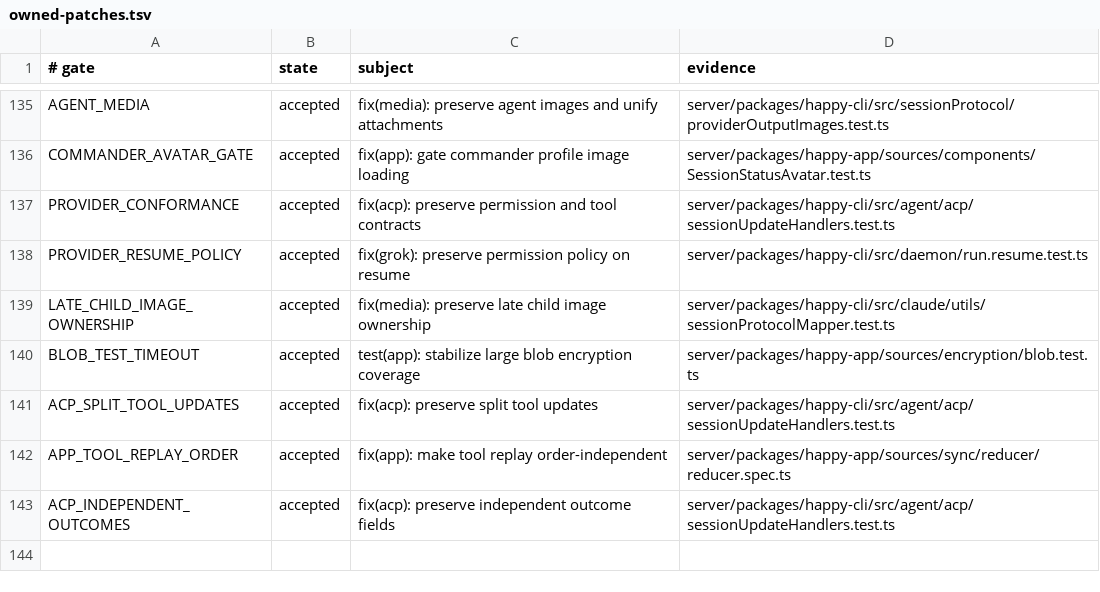
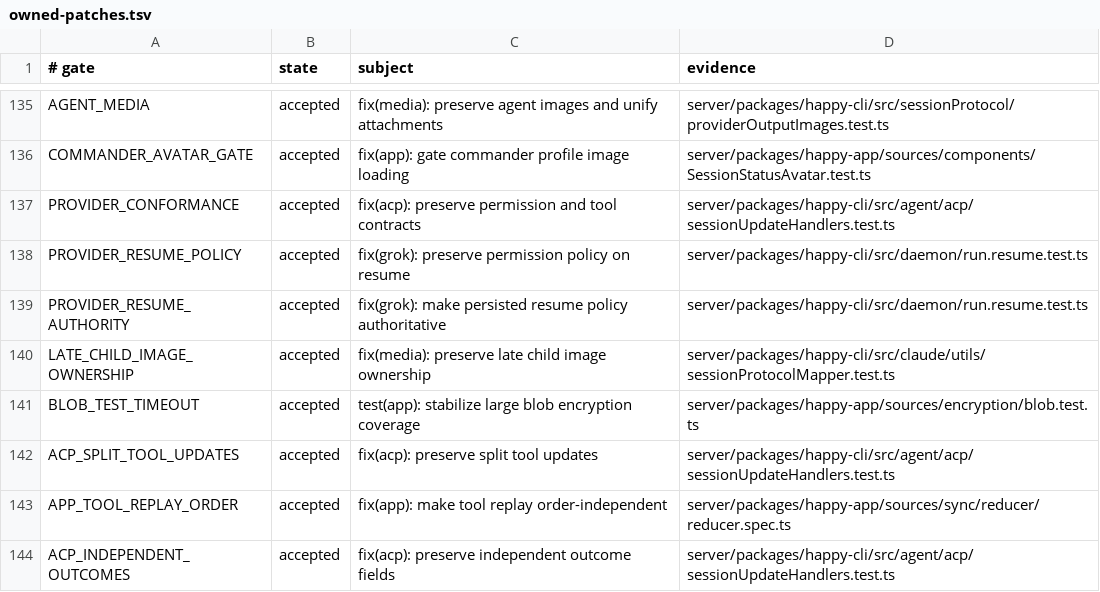
Before and after one commit to NickGuAI/HappyHerd, a TSV file: docs/owned-patches.tsv, drawn as a sheet; only a part is shown, gaps mark what is left out.

Commit message:
fix(grok): make persisted resume policy authoritative

```diff
--- a/docs/owned-patches.tsv
+++ b/docs/owned-patches.tsv
@@ -138,2 +138,3 @@ PROVIDER_CONFORMANCE	accepted	fix(acp): preserve permission and tool contracts	s
 PROVIDER_RESUME_POLICY	accepted	fix(grok): preserve permission policy on resume	server/packages/happy-cli/src/daemon/run.resume.test.ts
+PROVIDER_RESUME_AUTHORITY	accepted	fix(grok): make persisted resume policy authoritative	server/packages/happy-cli/src/daemon/run.resume.test.ts
 LATE_CHILD_IMAGE_OWNERSHIP	accepted	fix(media): preserve late child image ownership	server/packages/happy-cli/src/claude/utils/sessionProtocolMapper.test.ts
```
Also changed, not shown: 11 other files.
